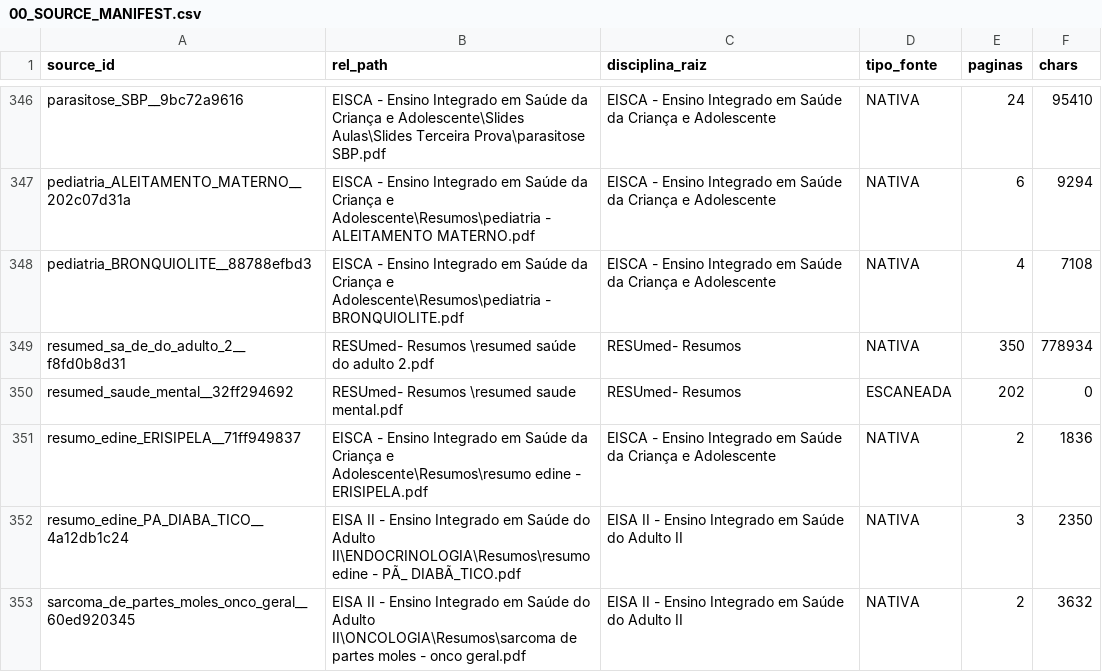
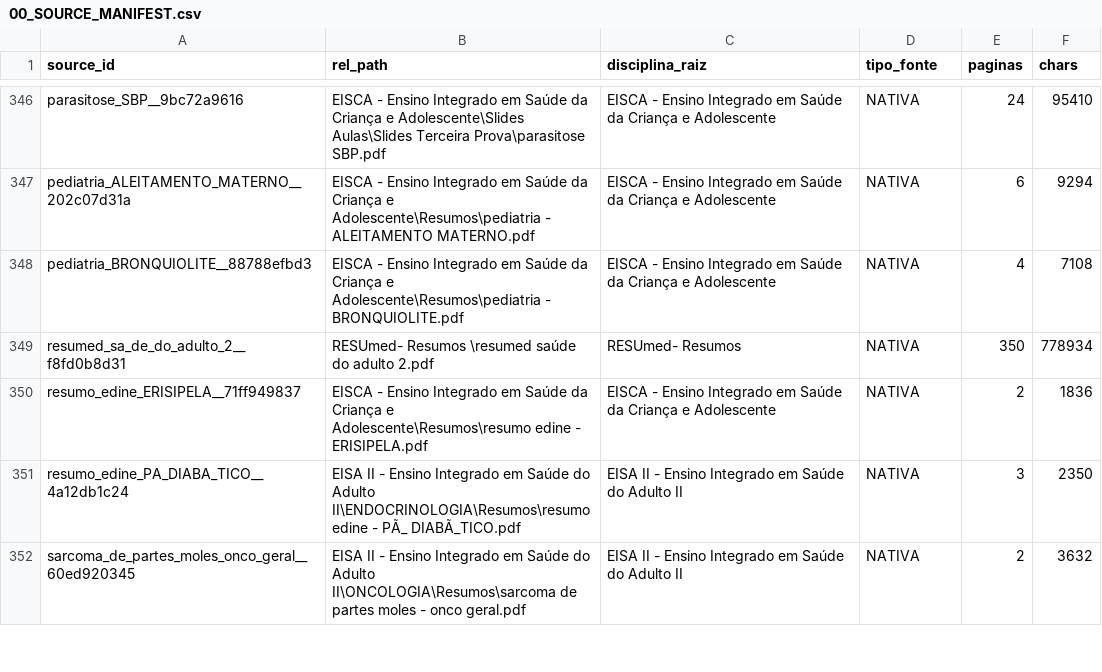
Before and after one commit to Mersinn/p7-study-skill, a CSV file: p7-study-skill/p7_source_pack/00_SOURCE_MANIFEST.csv, drawn as a sheet; only a part is shown, gaps mark what is left out.

```diff
--- a/p7-study-skill/p7_source_pack/00_SOURCE_MANIFEST.csv
+++ b/p7-study-skill/p7_source_pack/00_SOURCE_MANIFEST.csv
@@ -349,3 +349,2 @@ pediatria_BRONQUIOLITE__88788efbd3,EISCA - Ensino Integrado em Saúde da Crianç
 resumed_sa_de_do_adulto_2__f8fd0b8d31,RESUmed- Resumos \resumed saúde do adulto 2.pdf,RESUmed- Resumos ,NATIVA,350,778934
-resumed_saude_mental__32ff294692,RESUmed- Resumos \resumed saude mental.pdf,RESUmed- Resumos ,ESCANEADA,202,0
 resumo_edine_ERISIPELA__71ff949837,EISCA - Ensino Integrado em Saúde da Criança e Adolescente\Resumos\resumo edine - ERISIPELA.pdf,EISCA - Ensino Integrado em Saúde da Criança e Adolescente,NATIVA,2,1836
```
Also changed, not shown: p7-study-skill/p7_source_pack/00_ATOMIC_THEME_INDEX.csv, 51 other files.
